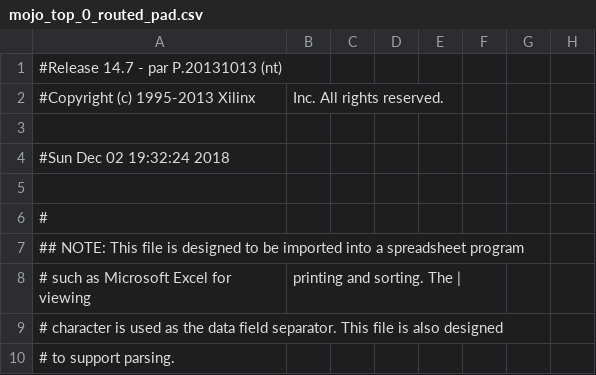
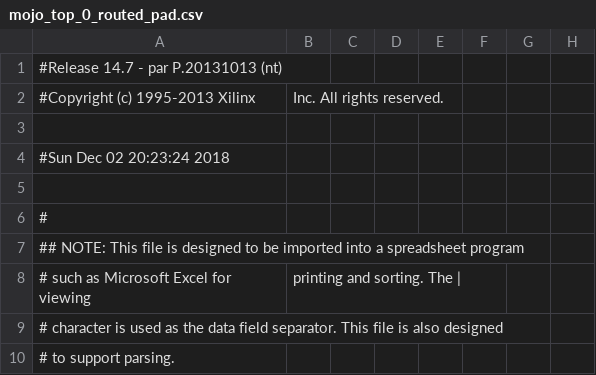
Before and after one commit to jamesandrewpohadi/REMINISCE, a CSV file: work/planAhead/compstruc1D/compstruc1D.runs/impl_1/mojo_top_0_routed_pad.csv, drawn as a sheet; only a part is shown; the diff names each change by its address in the sheet, - before the commit and + after, or states it on an @@ line.

```diff
--- a/work/planAhead/compstruc1D/compstruc1D.runs/impl_1/mojo_top_0_routed_pad.csv
+++ b/work/planAhead/compstruc1D/compstruc1D.runs/impl_1/mojo_top_0_routed_pad.csv
-A4: #Sun Dec 02 19:32:24 2018
+A4: #Sun Dec 02 20:23:24 2018
```
Also changed, not shown: 52 other files.
